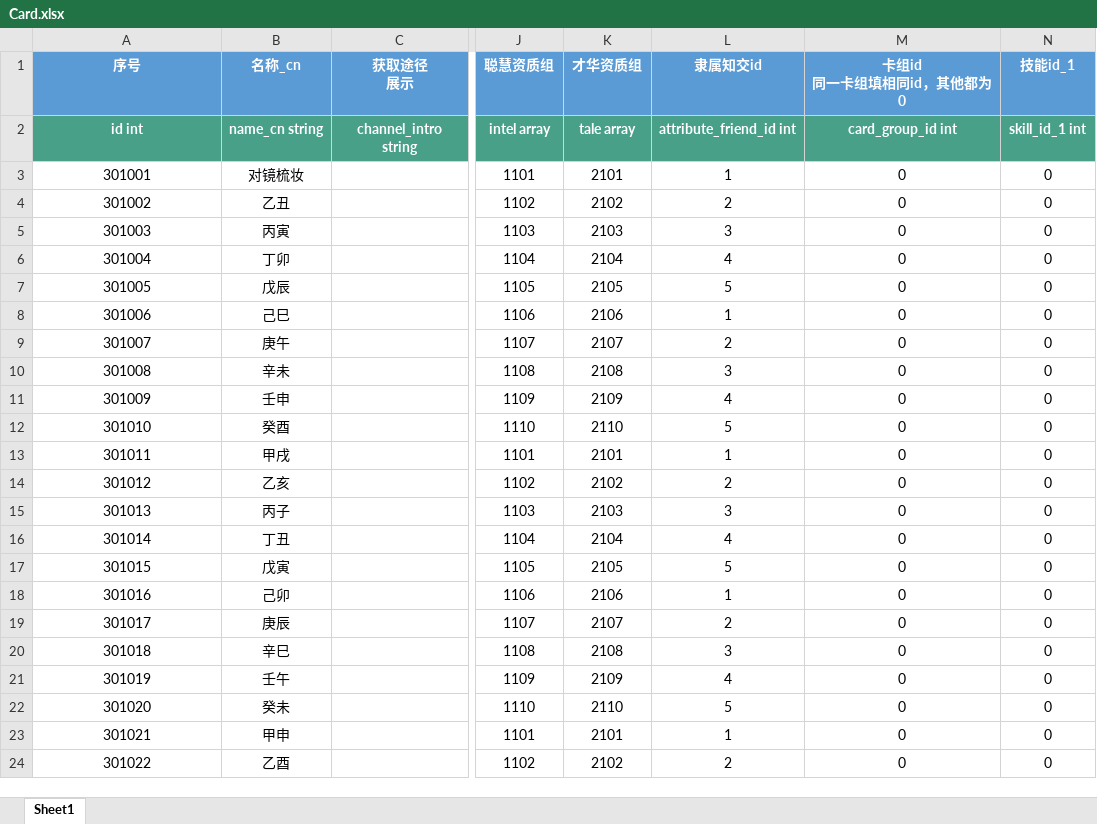
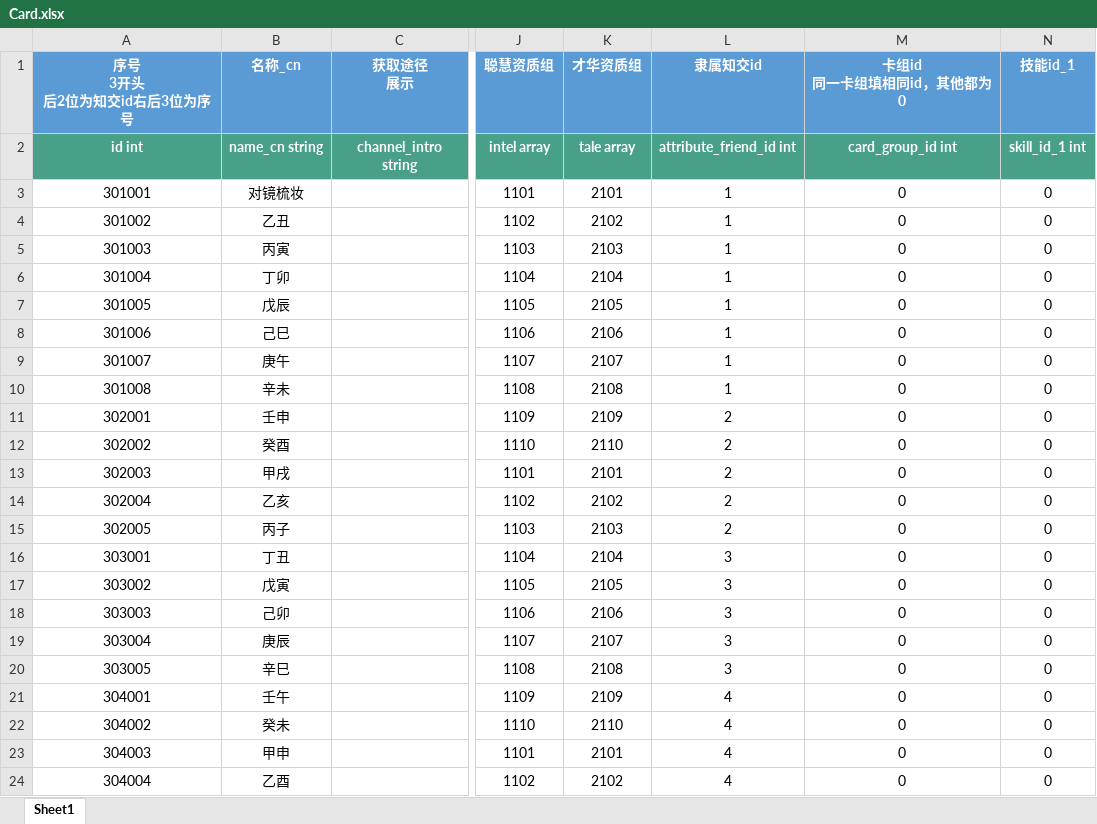
Before and after one commit to persiewoo/mnData, an Excel workbook: common/Card.xlsx, sheet Sheet1, drawn as a sheet; only a part is shown, gaps mark what is left out; values as stored, in another font and other column widths than the file's, no borders; ↵ is a line break in a cell; the diff covers the shown part only; the diff names each change by its address in the sheet, - before the commit and + after, or states it on an @@ line.

```diff
--- a/common/Card.xlsx (sheet Sheet1)
+++ b/common/Card.xlsx (sheet Sheet1)
-A1: 序号
+A1: 序号 ↵ 3开头 ↵ 后2位为知交id右后3位为序号
-L4 (隶属知交id): 2
+L4 (隶属知交id): 1
-L5 (隶属知交id): 3
+L5 (隶属知交id): 1
-L6 (隶属知交id): 4
+L6 (隶属知交id): 1
-L7 (隶属知交id): 5
+L7 (隶属知交id): 1
-L9 (隶属知交id): 2
+L9 (隶属知交id): 1
-L10 (隶属知交id): 3
+L10 (隶属知交id): 1
-A11 (序号 3开头 后2位为知交id右后3位为序号): 301009
+A11 (序号 3开头 后2位为知交id右后3位为序号): 302001
-L11 (隶属知交id): 4
+L11 (隶属知交id): 2
-A12 (序号 3开头 后2位为知交id右后3位为序号): 301010
+A12 (序号 3开头 后2位为知交id右后3位为序号): 302002
-L12 (隶属知交id): 5
+L12 (隶属知交id): 2
-A13 (序号 3开头 后2位为知交id右后3位为序号): 301011
+A13 (序号 3开头 后2位为知交id右后3位为序号): 302003
-L13 (隶属知交id): 1
+L13 (隶属知交id): 2
-A14 (序号 3开头 后2位为知交id右后3位为序号): 301012
+A14 (序号 3开头 后2位为知交id右后3位为序号): 302004
-A15 (序号 3开头 后2位为知交id右后3位为序号): 301013
+A15 (序号 3开头 后2位为知交id右后3位为序号): 302005
-L15 (隶属知交id): 3
+L15 (隶属知交id): 2
-A16 (序号 3开头 后2位为知交id右后3位为序号): 301014
+A16 (序号 3开头 后2位为知交id右后3位为序号): 303001
-L16 (隶属知交id): 4
+L16 (隶属知交id): 3
-A17 (序号 3开头 后2位为知交id右后3位为序号): 301015
+A17 (序号 3开头 后2位为知交id右后3位为序号): 303002
-L17 (隶属知交id): 5
+L17 (隶属知交id): 3
-A18 (序号 3开头 后2位为知交id右后3位为序号): 301016
+A18 (序号 3开头 后2位为知交id右后3位为序号): 303003
-L18 (隶属知交id): 1
+L18 (隶属知交id): 3
-A19 (序号 3开头 后2位为知交id右后3位为序号): 301017
+A19 (序号 3开头 后2位为知交id右后3位为序号): 303004
-L19 (隶属知交id): 2
+L19 (隶属知交id): 3
-A20 (序号 3开头 后2位为知交id右后3位为序号): 301018
+A20 (序号 3开头 后2位为知交id右后3位为序号): 303005
-A21 (序号 3开头 后2位为知交id右后3位为序号): 301019
+A21 (序号 3开头 后2位为知交id右后3位为序号): 304001
-A22 (序号 3开头 后2位为知交id右后3位为序号): 301020
+A22 (序号 3开头 后2位为知交id右后3位为序号): 304002
-L22 (隶属知交id): 5
+L22 (隶属知交id): 4
-A23 (序号 3开头 后2位为知交id右后3位为序号): 301021
+A23 (序号 3开头 后2位为知交id右后3位为序号): 304003
-L23 (隶属知交id): 1
+L23 (隶属知交id): 4
-A24 (序号 3开头 后2位为知交id右后3位为序号): 301022
+A24 (序号 3开头 后2位为知交id右后3位为序号): 304004
-L24 (隶属知交id): 2
+L24 (隶属知交id): 4
```
Also changed, not shown: 11 edited cells elsewhere in this sheet, common/BranchTrigger.xlsx.
